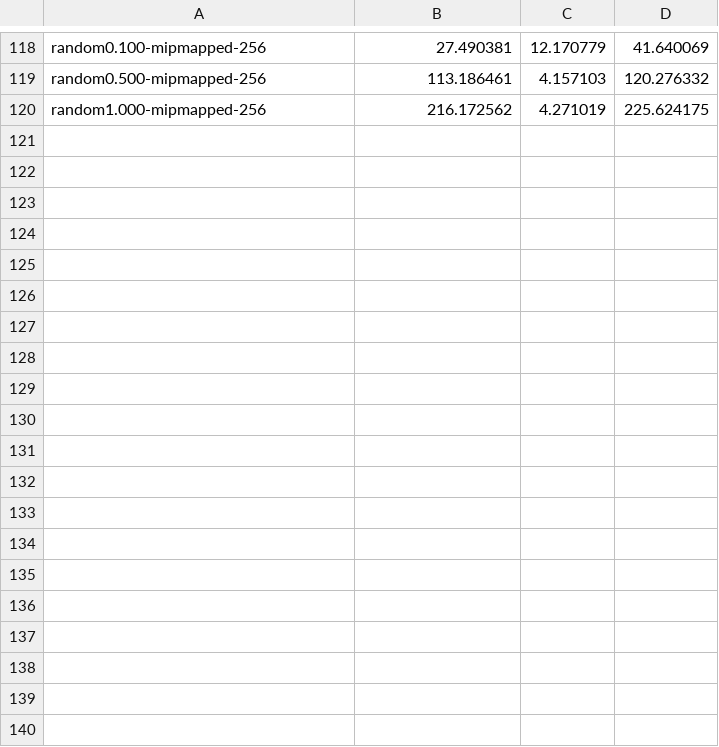
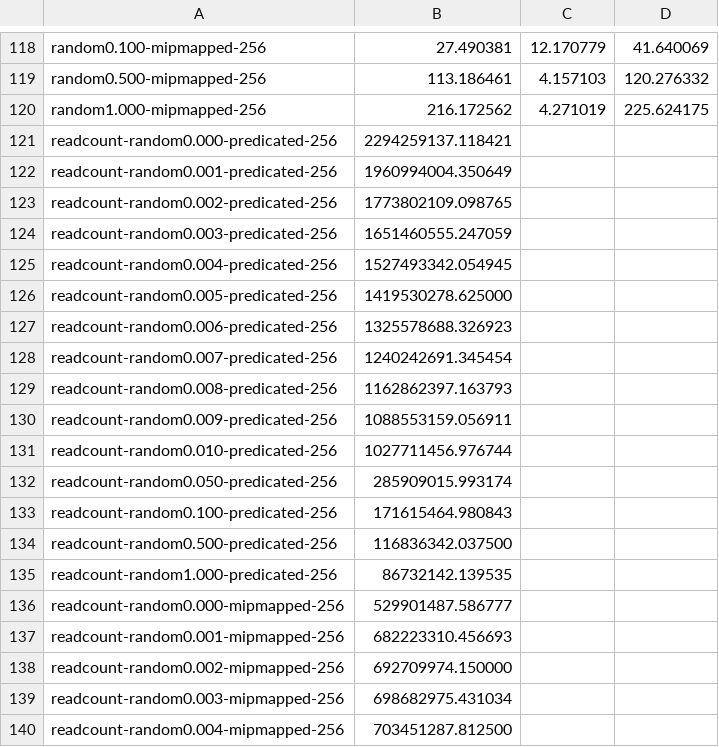
Before and after one commit to hcnelson99/voxel, a CSV file: data/bench_output.csv, drawn as a sheet; only a part is shown, gaps mark what is left out; the diff covers the shown part only; the diff names each change by its address in the sheet, - before the commit and + after, or states it on an @@ line.

Commit message:
add readcount data

```diff
--- a/data/bench_output.csv
+++ b/data/bench_output.csv
+row 121: readcount-random0.000-predicated-256 | 2294259137.118421
+row 122: readcount-random0.001-predicated-256 | 1960994004.350649
+row 123: readcount-random0.002-predicated-256 | 1773802109.098765
+row 124: readcount-random0.003-predicated-256 | 1651460555.247059
+row 125: readcount-random0.004-predicated-256 | 1527493342.054945
+row 126: readcount-random0.005-predicated-256 | 1419530278.625000
+row 127: readcount-random0.006-predicated-256 | 1325578688.326923
+row 128: readcount-random0.007-predicated-256 | 1240242691.345454
+row 129: readcount-random0.008-predicated-256 | 1162862397.163793
+row 130: readcount-random0.009-predicated-256 | 1088553159.056911
+row 131: readcount-random0.010-predicated-256 | 1027711456.976744
+row 132: readcount-random0.050-predicated-256 | 285909015.993174
+row 133: readcount-random0.100-predicated-256 | 171615464.980843
+row 134: readcount-random0.500-predicated-256 | 116836342.037500
+row 135: readcount-random1.000-predicated-256 | 86732142.139535
+row 136: readcount-random0.000-mipmapped-256 | 529901487.586777
+row 137: readcount-random0.001-mipmapped-256 | 682223310.456693
+row 138: readcount-random0.002-mipmapped-256 | 692709974.150000
+row 139: readcount-random0.003-mipmapped-256 | 698682975.431034
+row 140: readcount-random0.004-mipmapped-256 | 703451287.812500
```
Also changed, not shown: 20 added rows elsewhere in this file.
